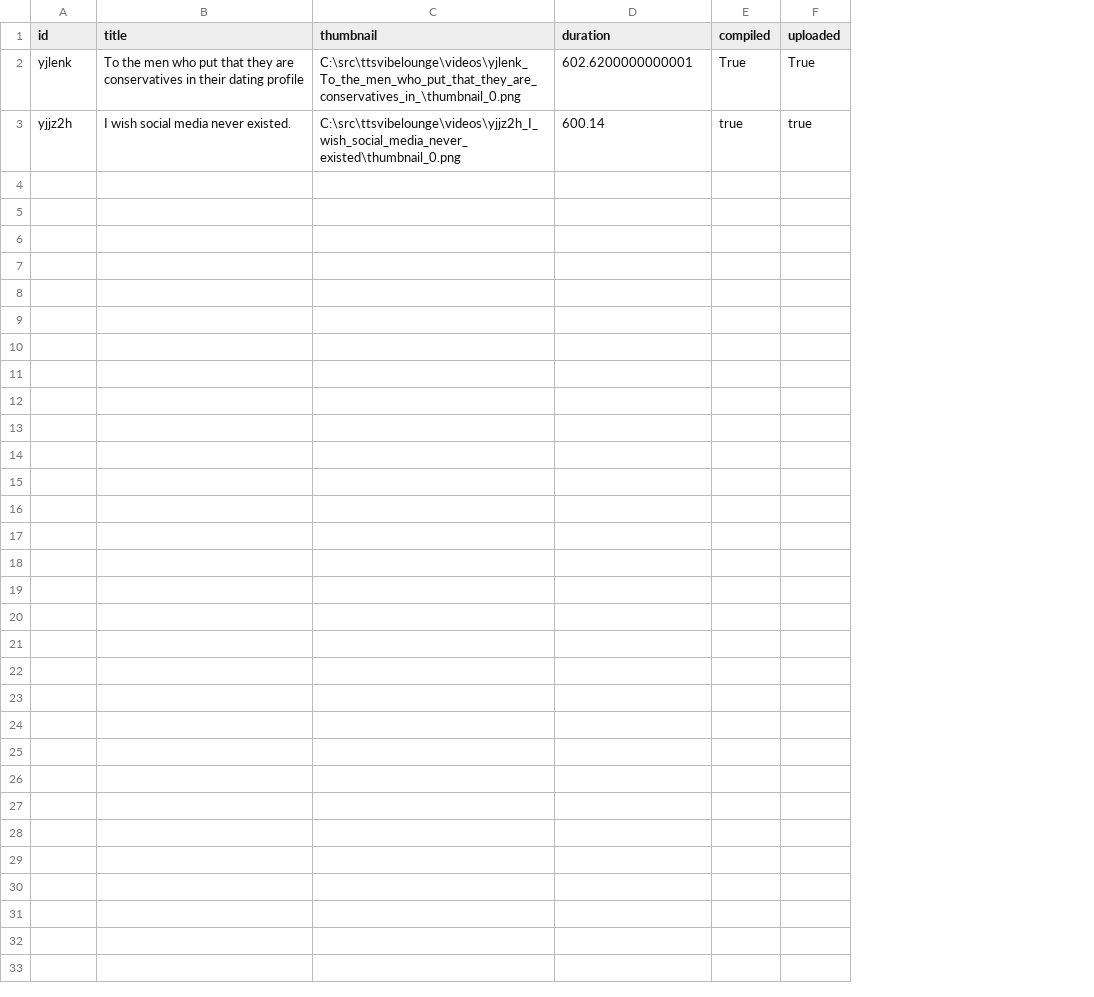
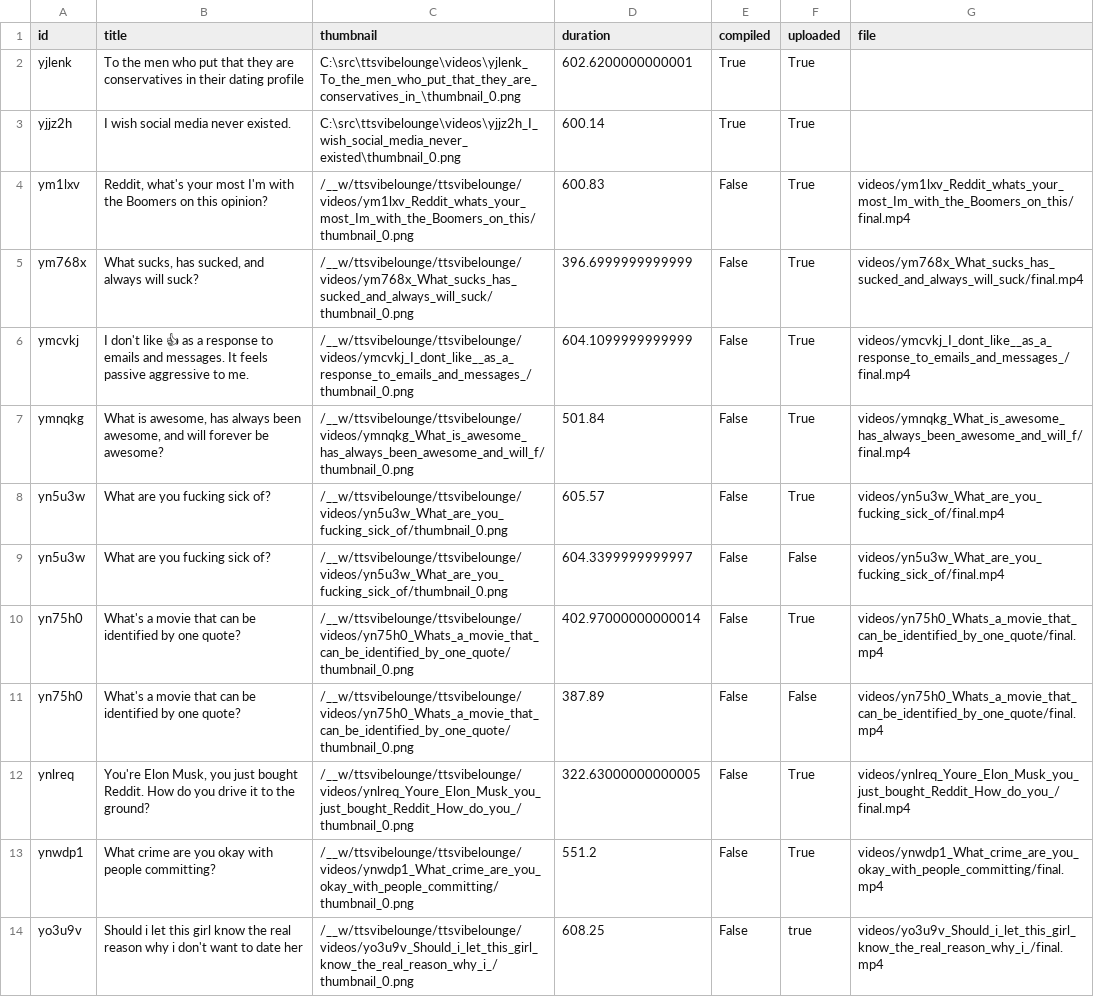
Before and after one commit to alexlaverty/python-reddit-youtube-bot, a CSV file: data.csv, drawn as a sheet; the diff names each change by its address in the sheet, - before the commit and + after, or states it on an @@ line.

Commit message:
Get an image and put it in video title clip

```diff
--- a/data.csv
+++ b/data.csv
+column G (file), empty
-E3 (compiled): true
+E3 (compiled): True
-F3 (uploaded): true
+F3 (uploaded): True
+row 4: ym1lxv | Reddit, what's your most I'm with the Boomers on this opinion? | /__w/ttsvibelounge/ttsvibelounge/videos/ym1lxv_Reddit_whats_your_most_Im_with_the_Boomers_on_this/thumbnail_0.png | 600.83 | False | True | videos/ym1lxv_Reddit_whats_your_most_Im_with_the_Boomers_on_this/final.mp4
+row 5: ym768x | What sucks, has sucked, and always will suck? | /__w/ttsvibelounge/ttsvibelounge/videos/ym768x_What_sucks_has_sucked_and_always_will_suck/thumbnail_0.png | 396.6999999999999 | False | True | videos/ym768x_What_sucks_has_sucked_and_always_will_suck/final.mp4
+row 6: ymcvkj | I don't like 👍 as a response to emails and messages. It feels passive aggressive to me. | /__w/ttsvibelounge/ttsvibelounge/videos/ymcvkj_I_dont_like__as_a_response_to_emails_and_messages_/thumbnail_0.png | 604.1099999999999 | False | True | videos/ymcvkj_I_dont_like__as_a_response_to_emails_and_messages_/final.mp4
+row 7: ymnqkg | What is awesome, has always been awesome, and will forever be awesome? | /__w/ttsvibelounge/ttsvibelounge/videos/ymnqkg_What_is_awesome_has_always_been_awesome_and_will_f/thumbnail_0.png | 501.84 | False | True | videos/ymnqkg_What_is_awesome_has_always_been_awesome_and_will_f/final.mp4
+row 8: yn5u3w | What are you fucking sick of? | /__w/ttsvibelounge/ttsvibelounge/videos/yn5u3w_What_are_you_fucking_sick_of/thumbnail_0.png | 605.57 | False | True | videos/yn5u3w_What_are_you_fucking_sick_of/final.mp4
+row 9: yn5u3w | What are you fucking sick of? | /__w/ttsvibelounge/ttsvibelounge/videos/yn5u3w_What_are_you_fucking_sick_of/thumbnail_0.png | 604.3399999999997 | False | False | videos/yn5u3w_What_are_you_fucking_sick_of/final.mp4
+row 10: yn75h0 | What's a movie that can be identified by one quote? | /__w/ttsvibelounge/ttsvibelounge/videos/yn75h0_Whats_a_movie_that_can_be_identified_by_one_quote/thumbnail_0.png | 402.97000000000014 | False | True | videos/yn75h0_Whats_a_movie_that_can_be_identified_by_one_quote/final.mp4
+row 11: yn75h0 | What's a movie that can be identified by one quote? | /__w/ttsvibelounge/ttsvibelounge/videos/yn75h0_Whats_a_movie_that_can_be_identified_by_one_quote/thumbnail_0.png | 387.89 | False | False | videos/yn75h0_Whats_a_movie_that_can_be_identified_by_one_quote/final.mp4
+row 12: ynlreq | You're Elon Musk, you just bought Reddit. How do you drive it to the ground? | /__w/ttsvibelounge/ttsvibelounge/videos/ynlreq_Youre_Elon_Musk_you_just_bought_Reddit_How_do_you_/thumbnail_0.png | 322.63000000000005 | False | True | videos/ynlreq_Youre_Elon_Musk_you_just_bought_Reddit_How_do_you_/final.mp4
+row 13: ynwdp1 | What crime are you okay with people committing? | /__w/ttsvibelounge/ttsvibelounge/videos/ynwdp1_What_crime_are_you_okay_with_people_committing/thumbnail_0.png | 551.2 | False | True | videos/ynwdp1_What_crime_are_you_okay_with_people_committing/final.mp4
+row 14: yo3u9v | Should i let this girl know the real reason why i don't want to date her | /__w/ttsvibelounge/ttsvibelounge/videos/yo3u9v_Should_i_let_this_girl_know_the_real_reason_why_i_/thumbnail_0.png | 608.25 | False | true | videos/yo3u9v_Should_i_let_this_girl_know_the_real_reason_why_i_/final.mp4
```
Also changed, not shown: 5 other files.
